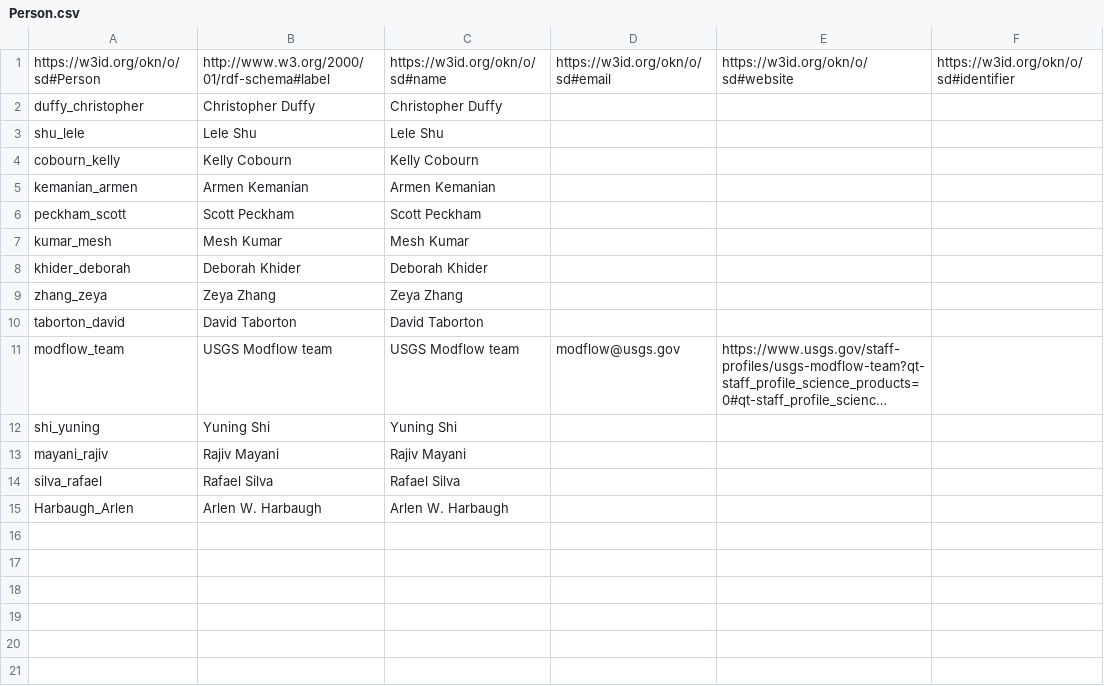
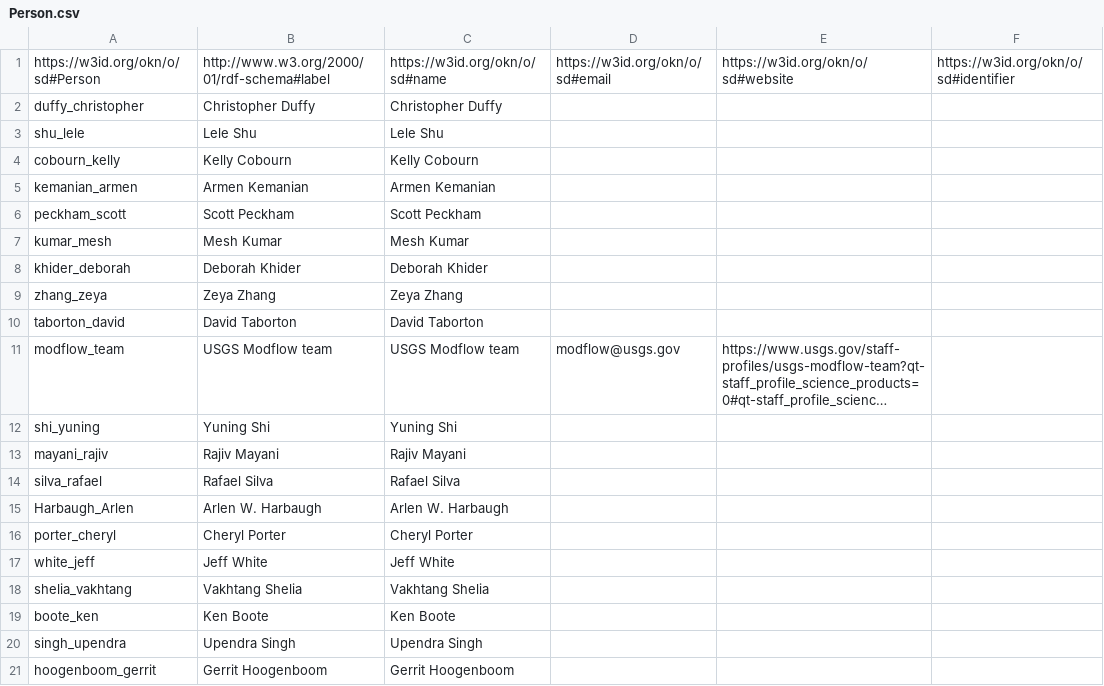
Before and after one commit to mintproject/ModelCatalog, a CSV file: Data/Person.csv, drawn as a sheet; long unchanged cells end in …; the diff names each change by its address in the sheet, - before the commit and + after, or states it on an @@ line.

Commit message:
Update Person.csv

```diff
--- a/Data/Person.csv
+++ b/Data/Person.csv
+row 16: porter_cheryl | Cheryl Porter | Cheryl Porter
+row 17: white_jeff | Jeff White | Jeff White
+row 18: shelia_vakhtang | Vakhtang Shelia | Vakhtang Shelia
+row 19: boote_ken | Ken Boote | Ken Boote
+row 20: singh_upendra | Upendra Singh | Upendra Singh
+row 21: hoogenboom_gerrit | Gerrit Hoogenboom | Gerrit Hoogenboom
```
